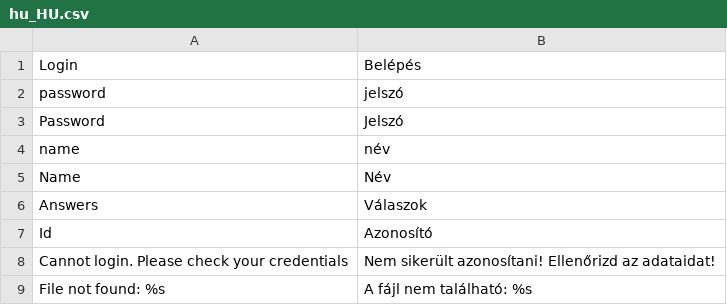
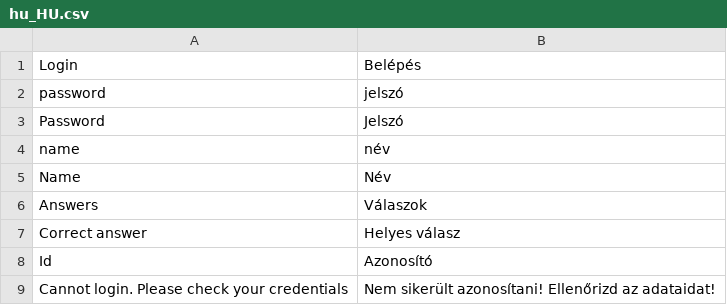
Before and after one commit to borazslo/Collaborative-Quiz-Engine, a CSV file: locale/hu_HU.csv, drawn as a sheet; only a part is shown; the shorter side is filled out with more unchanged rows.

Commit message:
show correct answers for admins in debug mode

```diff
--- a/locale/hu_HU.csv
+++ b/locale/hu_HU.csv
@@ -6,2 +6,3 @@ Name;Név
 Answers;Válaszok
+Correct answer;Helyes válasz
 Id;Azonosító
```
Also changed, not shown: 2 other files.
